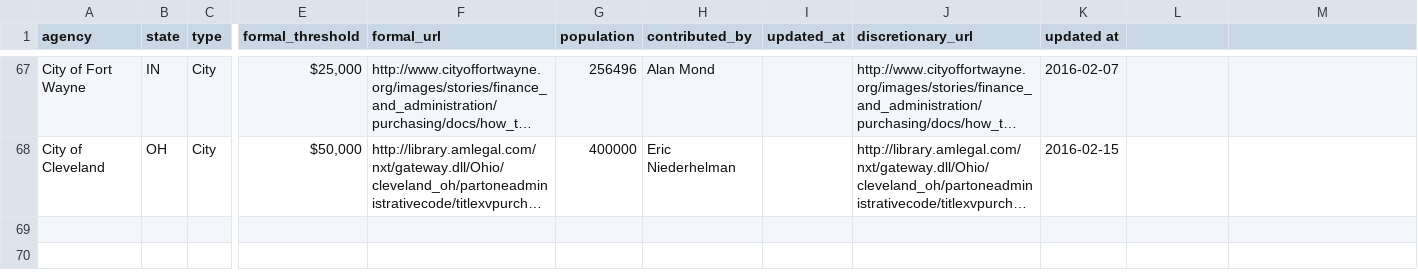
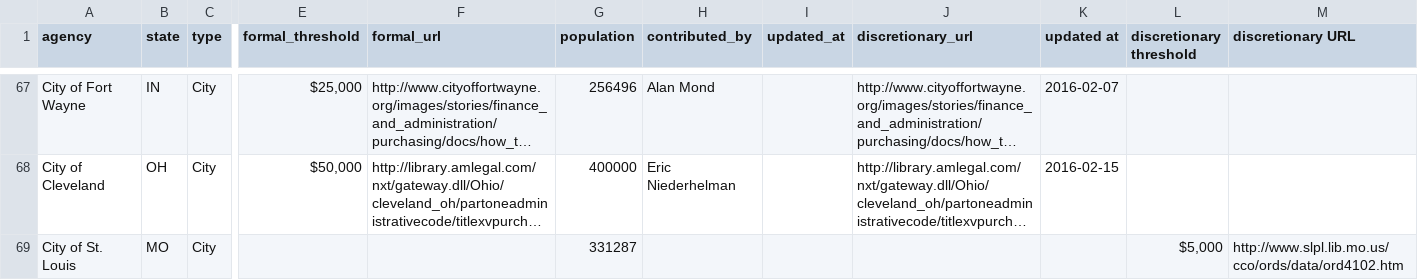
Before and after one commit to munirent/openprocure, a CSV file: procurement.csv, drawn as a sheet; only a part is shown, gaps mark what is left out; long unchanged cells end in …; rows hold the shown columns only; the diff names each change by its address in the sheet, - before the commit and + after, or states it on an @@ line.

```diff
--- a/procurement.csv
+++ b/procurement.csv
-L1: (empty)
+L1: discretionary threshold
-M1: (empty)
+M1: discretionary URL
+row 69: City of St. Louis | MO | City |  |  | 331287 |  |  |  |  | $5,000 | http://www.slpl.lib.mo.us/cco/ords/data/ord4102.htm
```
Also changed, not shown: 1 other file.
